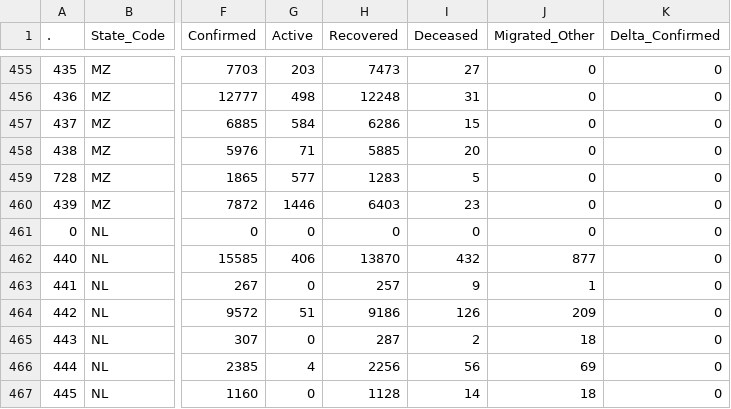
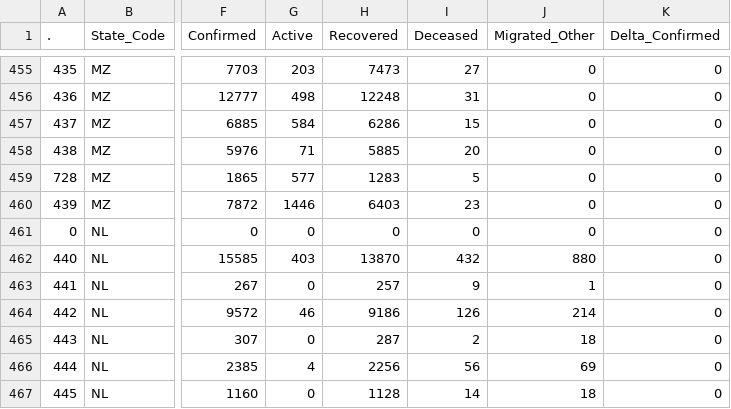
Before and after one commit to abhiramr/covid19bharat_data, a CSV file: csv/latest/district_wise.csv, drawn as a sheet; only a part is shown, gaps mark what is left out; the diff names each change by its address in the sheet, - before the commit and + after, or states it on an @@ line.

Commit message:
data updated on - Tue Jan 18 17:41:48 IST 2022

```diff
--- a/csv/latest/district_wise.csv
+++ b/csv/latest/district_wise.csv
-G462 (Active): 406
+G462 (Active): 403
-J462 (Migrated_Other): 877
+J462 (Migrated_Other): 880
-G464 (Active): 51
+G464 (Active): 46
-J464 (Migrated_Other): 209
+J464 (Migrated_Other): 214
```
Also changed, not shown: csv/latest/state_wise.csv, 14 other files.
